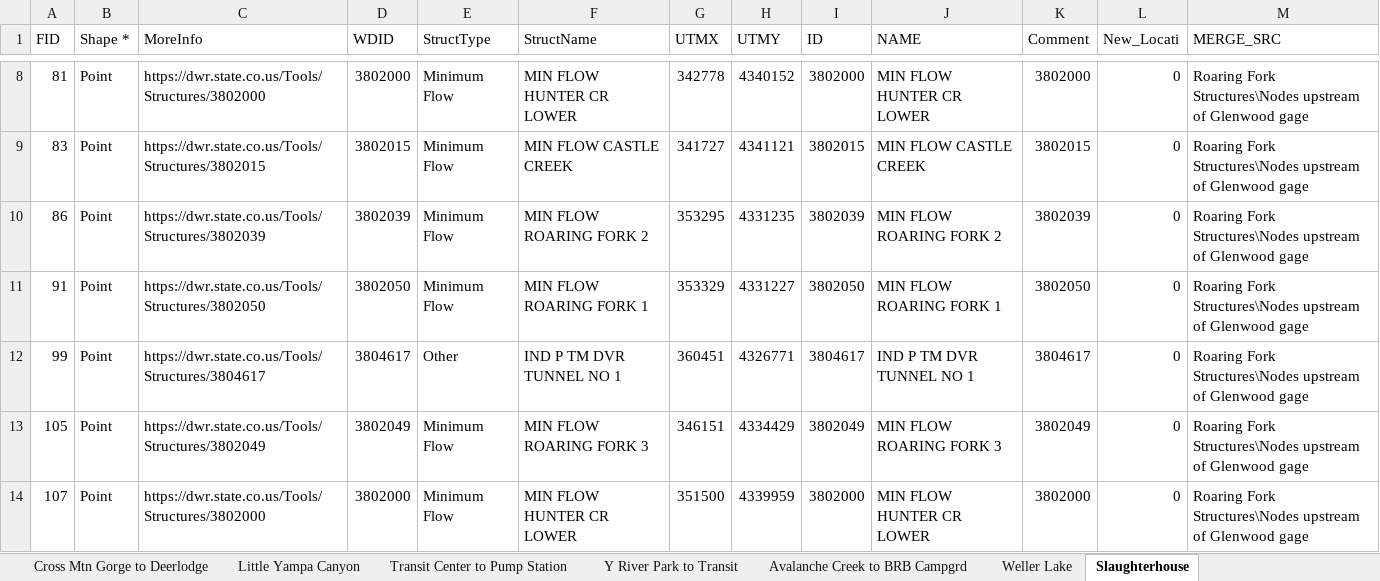
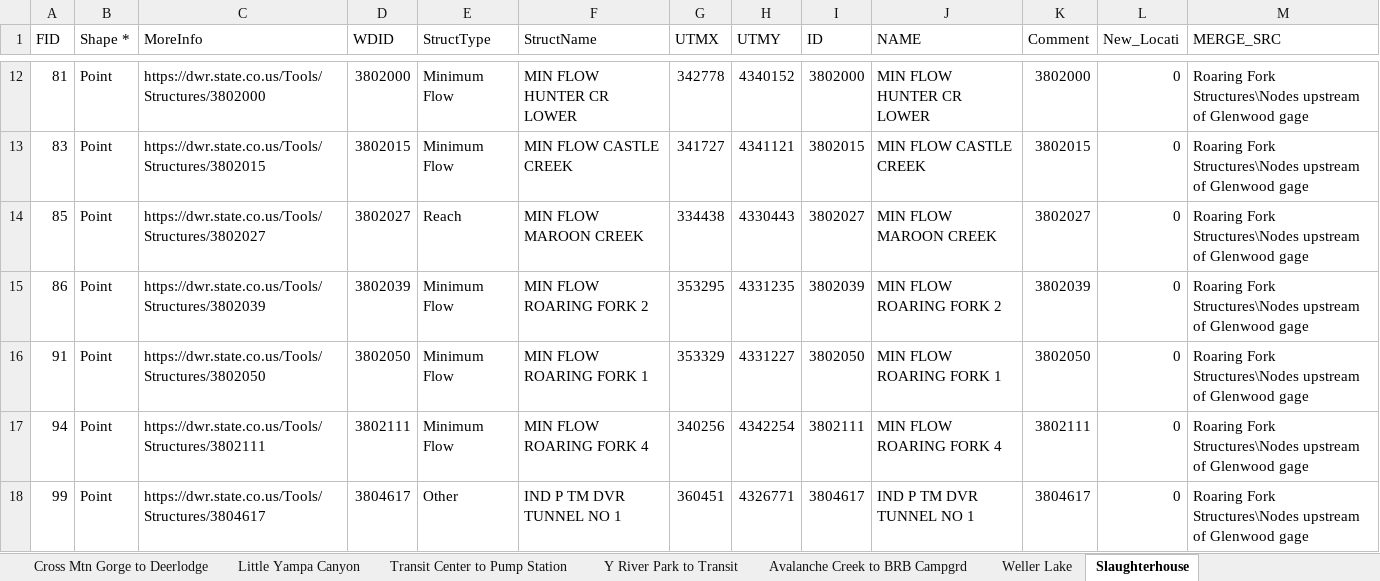
Before and after one commit to rachel-lynker/aw-flowmgmt, an Excel workbook: data/nodes upstream of AW reaches.xlsx, sheet Slaughterhouse, drawn as a sheet; only a part is shown, gaps mark what is left out; the shorter side is filled out with more unchanged rows; values as stored, in another font and other column widths than the file's, no borders; the diff covers the shown part only; the diff names each change by its address in the sheet, - before the commit and + after, or states it on an @@ line.

Commit message:
work on impacts by nodes (diversions - returns) and (storage + evap) plus top 5 users

```diff
--- a/data/nodes upstream of AW reaches.xlsx (sheet Slaughterhouse)
+++ b/data/nodes upstream of AW reaches.xlsx (sheet Slaughterhouse)
+row 14: 85 | Point | https://dwr.state.co.us/Tools/Structures/3802027 | 3802027 | Reach | MIN FLOW MAROON CREEK | 334438 | 4330443 | 3802027 | MIN FLOW MAROON CREEK | 3802027 | 0 | Roaring Fork Structures\Nodes upstream of Glenwood gage
+row 17: 94 | Point | https://dwr.state.co.us/Tools/Structures/3802111 | 3802111 | Minimum Flow | MIN FLOW ROARING FORK 4 | 340256 | 4342254 | 3802111 | MIN FLOW ROARING FORK 4 | 3802111 | 0 | Roaring Fork Structures\Nodes upstream of Glenwood gage
```
Also changed, not shown: 6 added rows elsewhere in this sheet, sheet Lower Woody Creek Bridge, sheet Basalt to Carbondale, sheet Upper Woody Creek Bridge, sheet Black Bridge to Veltus, sheet Crosswalk, sheet Y River Park to Transit, 1 other file.
